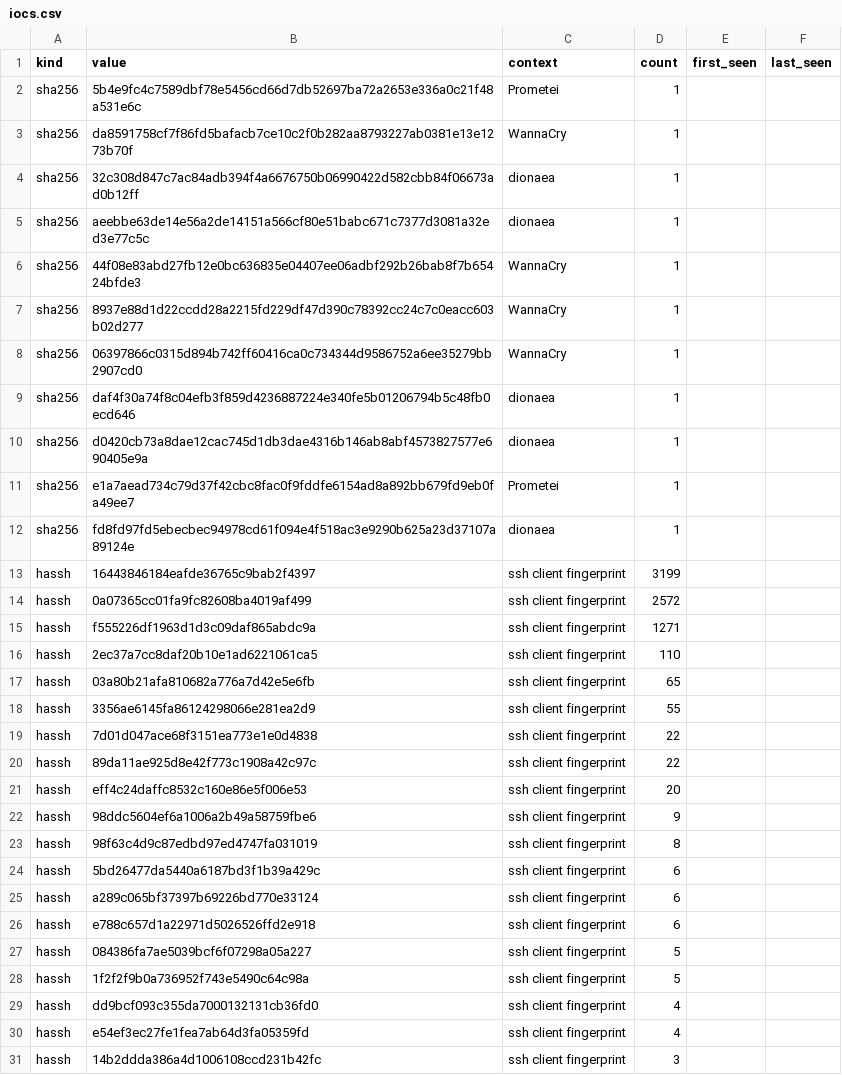
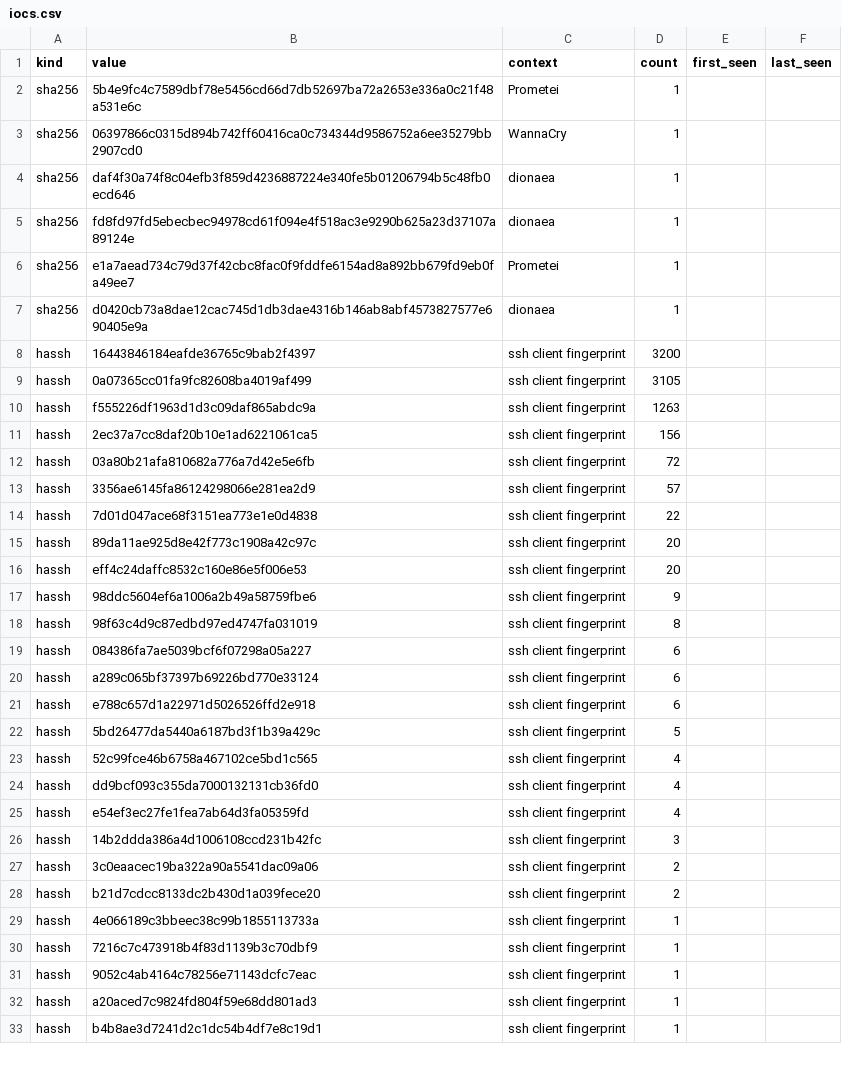
Before and after one commit to unerror/security, a CSV file: feeds/honeypot/iocs.csv, drawn as a sheet; only a part is shown; the shorter side is filled out with more unchanged rows; the diff covers the shown part only.

```diff
--- a/feeds/honeypot/iocs.csv
+++ b/feeds/honeypot/iocs.csv
@@ -2,20 +2,15 @@ kind,value,context,count,first_seen,last_seen
 sha256,5b4e9fc4c7589dbf78e5456cd66d7db52697ba72a2653e336a0c21f48a531e6c,Prometei,1,,
-sha256,da8591758cf7f86fd5bafacb7ce10c2f0b282aa8793227ab0381e13e1273b70f,WannaCry,1,,
-sha256,32c308d847c7ac84adb394f4a6676750b06990422d582cbb84f06673ad0b12ff,dionaea,1,,
-sha256,aeebbe63de14e56a2de14151a566cf80e51babc671c7377d3081a32ed3e77c5c,dionaea,1,,
-sha256,44f08e83abd27fb12e0bc636835e04407ee06adbf292b26bab8f7b65424bfde3,WannaCry,1,,
-sha256,8937e88d1d22ccdd28a2215fd229df47d390c78392cc24c7c0eacc603b02d277,WannaCry,1,,
 sha256,06397866c0315d894b742ff60416ca0c734344d9586752a6ee35279bb2907cd0,WannaCry,1,,
 sha256,daf4f30a74f8c04efb3f859d4236887224e340fe5b01206794b5c48fb0ecd646,dionaea,1,,
+sha256,fd8fd97fd5ebecbec94978cd61f094e4f518ac3e9290b625a23d37107a89124e,dionaea,1,,
+sha256,e1a7aead734c79d37f42cbc8fac0f9fddfe6154ad8a892bb679fd9eb0fa49ee7,Prometei,1,,
 sha256,d0420cb73a8dae12cac745d1db3dae4316b146ab8abf4573827577e690405e9a,dionaea,1,,
-sha256,e1a7aead734c79d37f42cbc8fac0f9fddfe6154ad8a892bb679fd9eb0fa49ee7,Prometei,1,,
-sha256,fd8fd97fd5ebecbec94978cd61f094e4f518ac3e9290b625a23d37107a89124e,dionaea,1,,
-hassh,16443846184eafde36765c9bab2f4397,ssh client fingerprint,3199,,
-hassh,0a07365cc01fa9fc82608ba4019af499,ssh client fingerprint,2572,,
-hassh,f555226df1963d1d3c09daf865abdc9a,ssh client fingerprint,1271,,
-hassh,2ec37a7cc8daf20b10e1ad6221061ca5,ssh client fingerprint,110,,
-hassh,03a80b21afa810682a776a7d42e5e6fb,ssh client fingerprint,65,,
-hassh,3356ae6145fa86124298066e281ea2d9,ssh client fingerprint,55,,
+hassh,16443846184eafde36765c9bab2f4397,ssh client fingerprint,3200,,
+hassh,0a07365cc01fa9fc82608ba4019af499,ssh client fingerprint,3105,,
+hassh,f555226df1963d1d3c09daf865abdc9a,ssh client fingerprint,1263,,
+hassh,2ec37a7cc8daf20b10e1ad6221061ca5,ssh client fingerprint,156,,
+hassh,03a80b21afa810682a776a7d42e5e6fb,ssh client fingerprint,72,,
+hassh,3356ae6145fa86124298066e281ea2d9,ssh client fingerprint,57,,
 hassh,7d01d047ace68f3151ea773e1e0d4838,ssh client fingerprint,22,,
-hassh,89da11ae925d8e42f773c1908a42c97c,ssh client fingerprint,22,,
+hassh,89da11ae925d8e42f773c1908a42c97c,ssh client fingerprint,20,,
 hassh,eff4c24daffc8532c160e86e5f006e53,ssh client fingerprint,20,,
@@ -23,7 +18,7 @@ hassh,98ddc5604ef6a1006a2b49a58759fbe6,ssh client fingerprint,9,,
 hassh,98f63c4d9c87edbd97ed4747fa031019,ssh client fingerprint,8,,
-hassh,5bd26477da5440a6187bd3f1b39a429c,ssh client fingerprint,6,,
+hassh,084386fa7ae5039bcf6f07298a05a227,ssh client fingerprint,6,,
 hassh,a289c065bf37397b69226bd770e33124,ssh client fingerprint,6,,
 hassh,e788c657d1a22971d5026526ffd2e918,ssh client fingerprint,6,,
-hassh,084386fa7ae5039bcf6f07298a05a227,ssh client fingerprint,5,,
-hassh,1f2f2f9b0a736952f743e5490c64c98a,ssh client fingerprint,5,,
+hassh,5bd26477da5440a6187bd3f1b39a429c,ssh client fingerprint,5,,
+hassh,52c99fce46b6758a467102ce5bd1c565,ssh client fingerprint,4,,
 hassh,dd9bcf093c355da7000132131cb36fd0,ssh client fingerprint,4,,
```
Also changed, not shown: 2 added rows and 3 removed rows elsewhere in this file, 12 other files.
